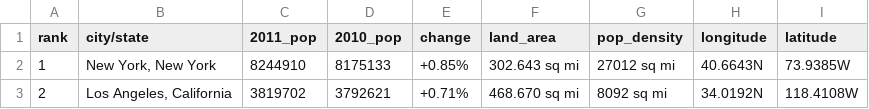
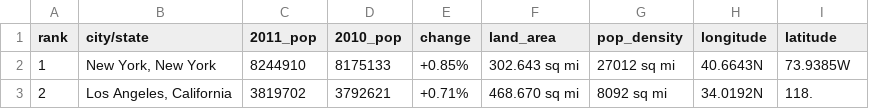
Before and after one commit to jeffThompson/PythonTeachingExamples, a CSV file: DataCleanup/SourceData/LargestCitiesUS.csv, drawn as a sheet.

Commit message:
Lots of cleanup, mostly nothing important

```diff
--- a/DataCleanup/SourceData/LargestCitiesUS.csv
+++ b/DataCleanup/SourceData/LargestCitiesUS.csv
@@ -2,2 +2,2 @@ rank,city/state,2011_pop,2010_pop,change,land_area,pop_density,longitude,latitud
 1,"New York, New York",8244910,8175133,+0.85%,302.643 sq mi,27012 sq mi,40.6643N,73.9385W
-2,"Los Angeles, California",3819702,3792621,+0.71%,468.670 sq mi,8092 sq mi,34.0192N,118.4108W
+2,"Los Angeles, California",3819702,3792621,+0.71%,468.670 sq mi,8092 sq mi,34.0192N,118.
```
Also changed, not shown: 9 other files.
